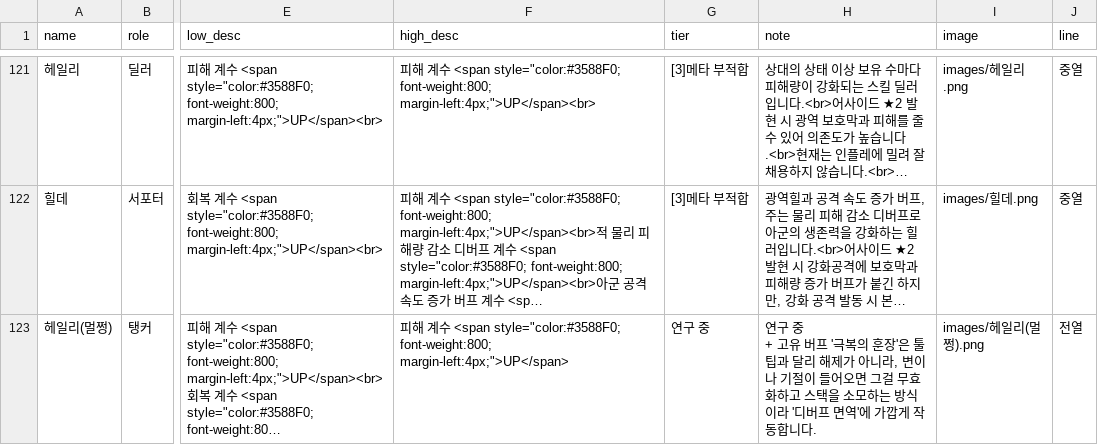
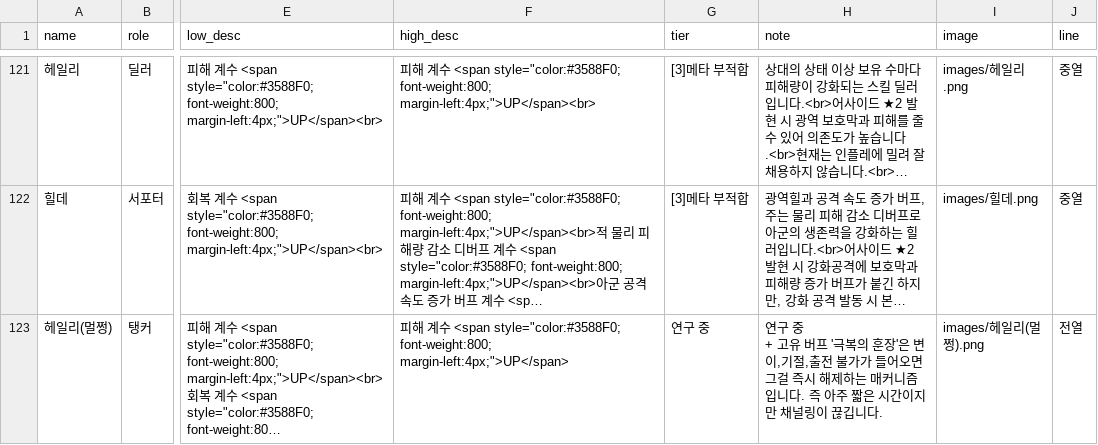
Before and after one commit to mediate1082/Trickal-Revive-Skill-Guide-Beta-0.8, a CSV file: data/DB.csv, drawn as a sheet; only a part is shown, gaps mark what is left out; long unchanged cells end in …; the diff names each change by its address in the sheet, - before the commit and + after, or states it on an @@ line.

Commit message:
헤일리 메커니즘 수정

```diff
--- a/data/DB.csv
+++ b/data/DB.csv
-H123 (note): …장'은 툴팁과 달리 해제가 아니라, 변이나 기절이 들어오면 그걸 무효화하고 스택을 소모하는 방식이라 '디버프 면역'에 가깝게 작동합니다.
+H123 (note): …장'은 변이,기절,출전 불가가 들어오면 그걸 즉시 해제하는 매커니즘입니다. 즉 아주 짧은 시간이지만 채널링이 끊깁니다.
```
